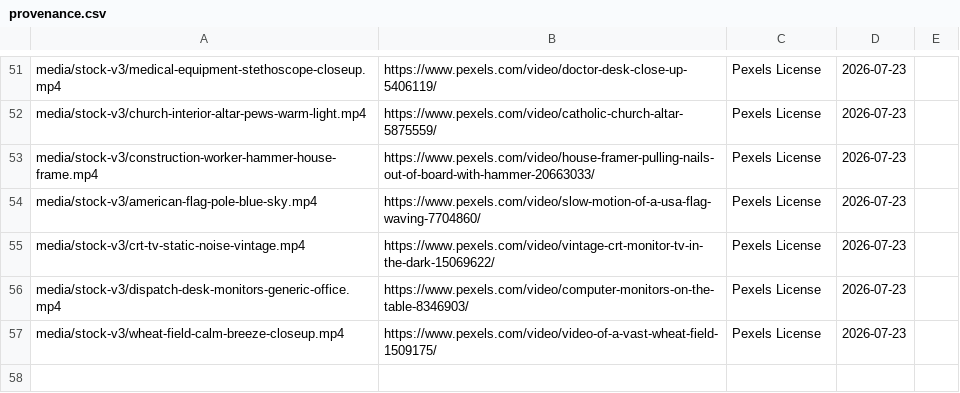
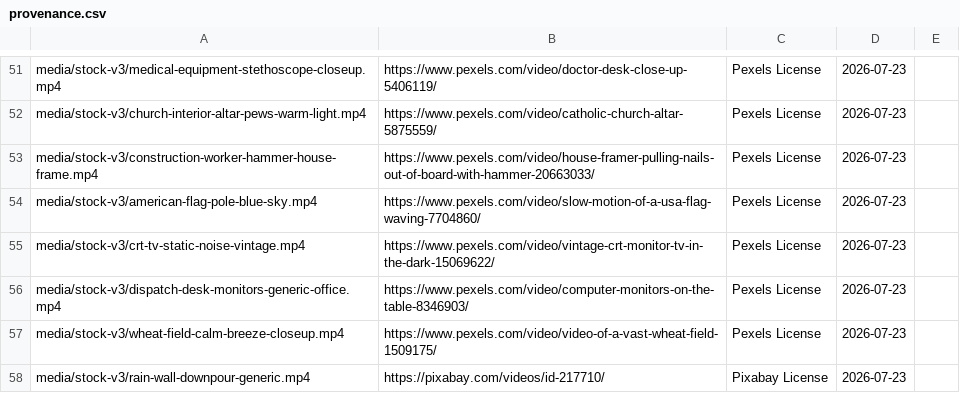
Before and after one commit to sidhartha1s/storm-market, a CSV file: episodes/ep1-joplin/media/provenance.csv, drawn as a sheet; only a part is shown, gaps mark what is left out.

```diff
--- a/episodes/ep1-joplin/media/provenance.csv
+++ b/episodes/ep1-joplin/media/provenance.csv
@@ -57 +57,2 @@ media/stock-v3/dispatch-desk-monitors-generic-office.mp4,https://www.pexels.com/
 media/stock-v3/wheat-field-calm-breeze-closeup.mp4,https://www.pexels.com/video/video-of-a-vast-wheat-field-1509175/,Pexels License,2026-07-23
+media/stock-v3/rain-wall-downpour-generic.mp4,https://pixabay.com/videos/id-217710/,Pixabay License,2026-07-23
```
Also changed, not shown: 1 other file.
